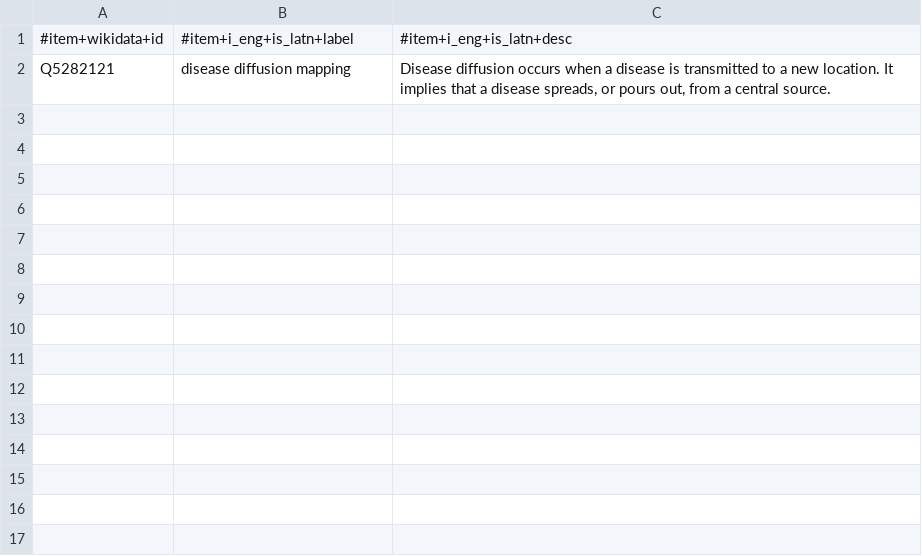
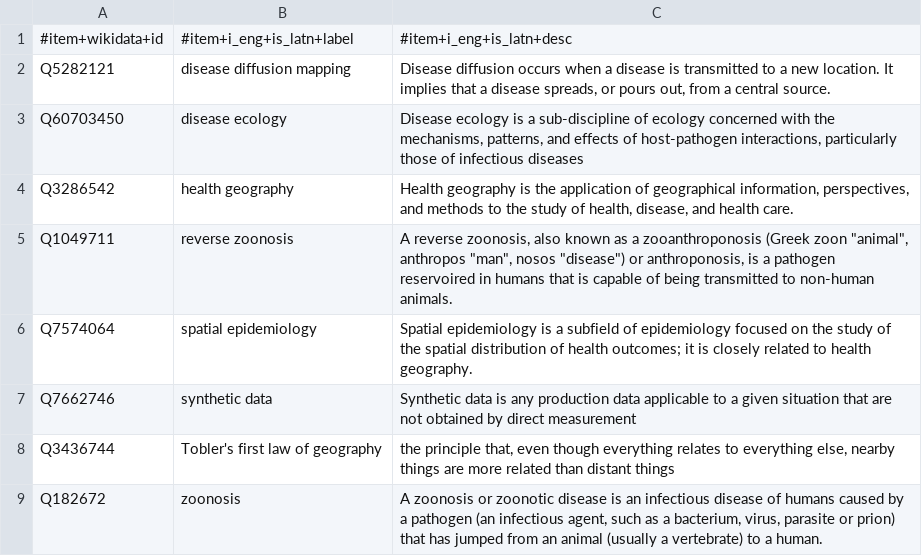
Before and after one commit to fititnt/awesome-spatial-epidemiology-and-health-surveillance, a CSV file: data/general-concepts.hxl.csv, drawn as a sheet.

```diff
--- a/data/general-concepts.hxl.csv
+++ b/data/general-concepts.hxl.csv
@@ -2 +2,8 @@
 Q5282121,"disease diffusion mapping","Disease diffusion occurs when a disease is transmitted to a new location. It implies that a disease spreads, or pours out, from a central source."
+Q60703450,"disease ecology","Disease ecology is a sub-discipline of ecology concerned with the mechanisms, patterns, and effects of host-pathogen interactions, particularly those of infectious diseases"
+Q3286542,"health geography","Health geography is the application of geographical information, perspectives, and methods to the study of health, disease, and health care."
+Q1049711,"reverse zoonosis","A reverse zoonosis, also known as a zooanthroponosis (Greek zoon ""animal"", anthropos ""man"", nosos ""disease"") or anthroponosis, is a pathogen reservoired in humans that is capable of being transmitted to non-human animals."
+Q7574064,"spatial epidemiology","Spatial epidemiology is a subfield of epidemiology focused on the study of the spatial distribution of health outcomes; it is closely related to health geography."
+Q7662746,"synthetic data","Synthetic data is any production data applicable to a given situation that are not obtained by direct measurement"
+Q3436744,"Tobler's first law of geography","the principle that, even though everything relates to everything else, nearby things are more related than distant things"
+Q182672,"zoonosis","A zoonosis or zoonotic disease is an infectious disease of humans caused by a pathogen (an infectious agent, such as a bacterium, virus, parasite or prion) that has jumped from an animal (usually a vertebrate) to a human."
```
Also changed, not shown: data/software.hxl.csv, 11 other files.
